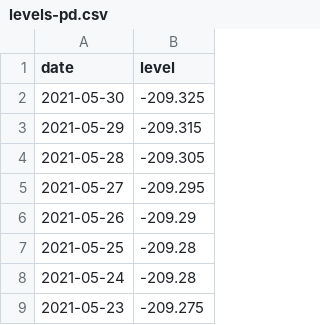
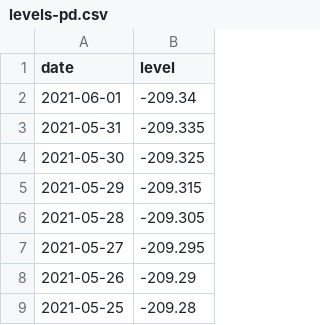
Before and after one commit to brianoflondon/kinneret, a CSV file: data/levels-pd.csv, drawn as a sheet; only a part is shown; the shorter side is filled out with more unchanged rows; the diff names each change by its address in the sheet, - before the commit and + after, or states it on an @@ line.

```diff
--- a/data/levels-pd.csv
+++ b/data/levels-pd.csv
+row 2: 2021-06-01 | -209.34
+row 3: 2021-05-31 | -209.335
```
Also changed, not shown: 4 other files.
